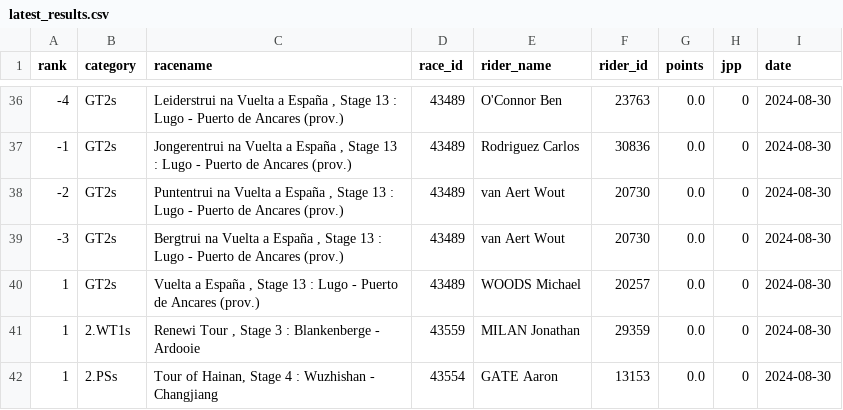
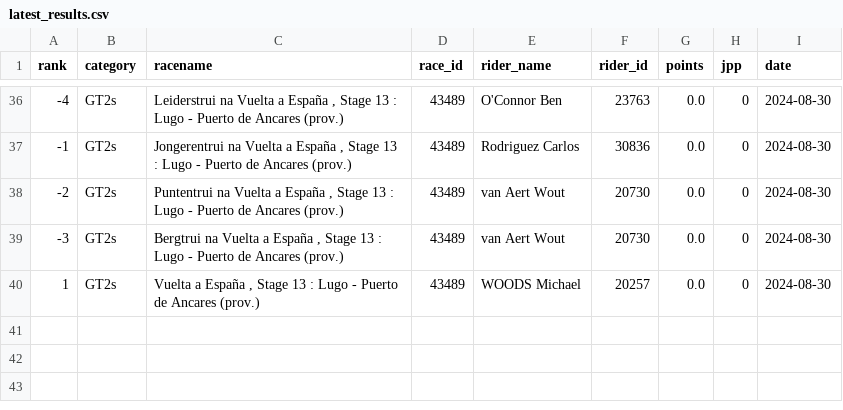
Before and after one commit to wijnandb/wielerspel2024, a CSV file: _data/latest_results.csv, drawn as a sheet; only a part is shown, gaps mark what is left out; the diff names each change by its address in the sheet, - before the commit and + after, or states it on an @@ line.

Commit message:
New results at 2024-09-02T15:08:09

```diff
--- a/_data/latest_results.csv
+++ b/_data/latest_results.csv
-row 41: 1 | 2.WT1s | Renewi Tour , Stage 3 : Blankenberge - Ardooie | 43559 | MILAN Jonathan | 29359 | 0.0 | 0 | 2024-08-30
-row 42: 1 | 2.PSs | Tour of Hainan, Stage 4 : Wuzhishan - Changjiang | 43554 | GATE Aaron | 13153 | 0.0 | 0 | 2024-08-30
```
